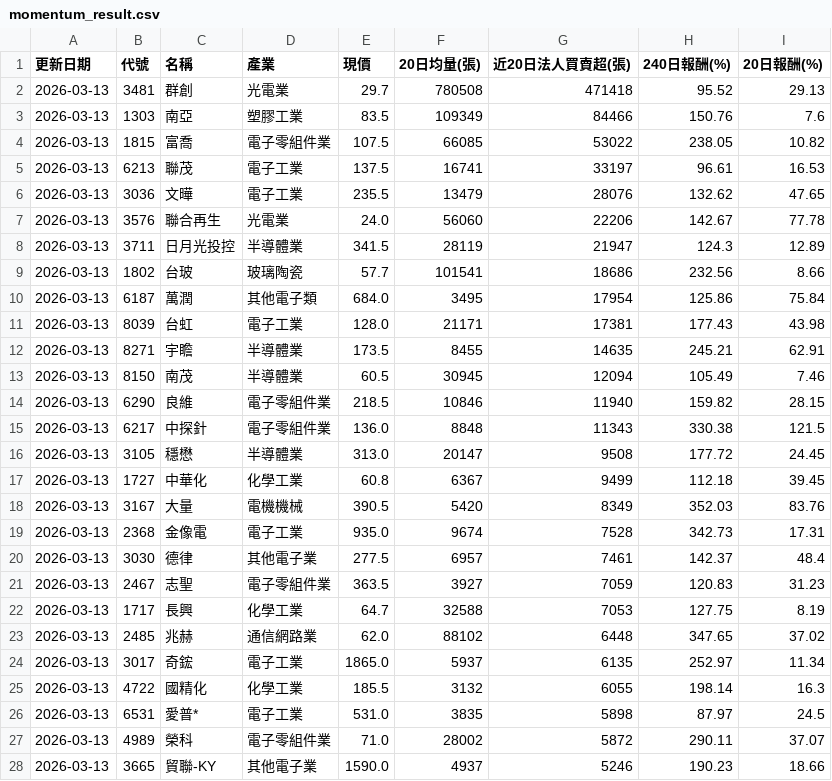
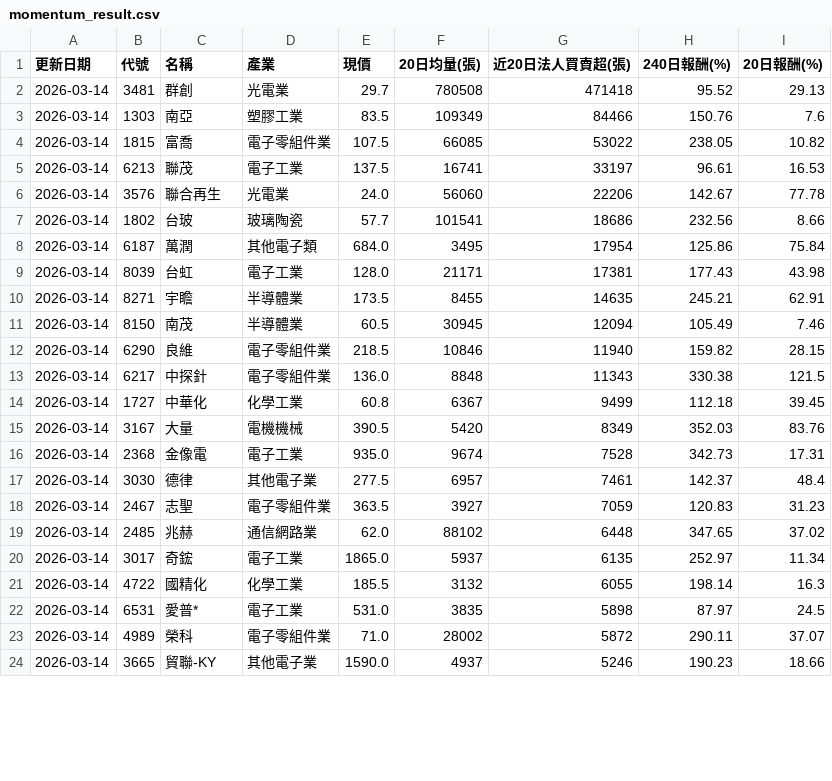
Before and after one commit to chiachan0108/stock-data, a CSV file: momentum_result.csv, drawn as a sheet; only a part is shown; the diff covers the shown part only.

```diff
--- a/momentum_result.csv
+++ b/momentum_result.csv
@@ -1,28 +1,24 @@
 更新日期,代號,名稱,產業,現價,20日均量(張),近20日法人買賣超(張),240日報酬(%),20日報酬(%)
-2026-03-13,3481,群創,光電業,29.7,780508,471418,95.52,29.13
-2026-03-13,1303,南亞,塑膠工業,83.5,109349,84466,150.76,7.6
-2026-03-13,1815,富喬,電子零組件業,107.5,66085,53022,238.05,10.82
-2026-03-13,6213,聯茂,電子工業,137.5,16741,33197,96.61,16.53
-2026-03-13,3036,文曄,電子工業,235.5,13479,28076,132.62,47.65
-2026-03-13,3576,聯合再生,光電業,24.0,56060,22206,142.67,77.78
-2026-03-13,3711,日月光投控,半導體業,341.5,28119,21947,124.3,12.89
-2026-03-13,1802,台玻,玻璃陶瓷,57.7,101541,18686,232.56,8.66
-2026-03-13,6187,萬潤,其他電子類,684.0,3495,17954,125.86,75.84
-2026-03-13,8039,台虹,電子工業,128.0,21171,17381,177.43,43.98
-2026-03-13,8271,宇瞻,半導體業,173.5,8455,14635,245.21,62.91
-2026-03-13,8150,南茂,半導體業,60.5,30945,12094,105.49,7.46
-2026-03-13,6290,良維,電子零組件業,218.5,10846,11940,159.82,28.15
-2026-03-13,6217,中探針,電子零組件業,136.0,8848,11343,330.38,121.5
-2026-03-13,3105,穩懋,半導體業,313.0,20147,9508,177.72,24.45
-2026-03-13,1727,中華化,化學工業,60.8,6367,9499,112.18,39.45
-2026-03-13,3167,大量,電機機械,390.5,5420,8349,352.03,83.76
-2026-03-13,2368,金像電,電子工業,935.0,9674,7528,342.73,17.31
-2026-03-13,3030,德律,其他電子業,277.5,6957,7461,142.37,48.4
-2026-03-13,2467,志聖,電子零組件業,363.5,3927,7059,120.83,31.23
-2026-03-13,1717,長興,化學工業,64.7,32588,7053,127.75,8.19
-2026-03-13,2485,兆赫,通信網路業,62.0,88102,6448,347.65,37.02
-2026-03-13,3017,奇鋐,電子工業,1865.0,5937,6135,252.97,11.34
-2026-03-13,4722,國精化,化學工業,185.5,3132,6055,198.14,16.3
-2026-03-13,6531,愛普*,電子工業,531.0,3835,5898,87.97,24.5
-2026-03-13,4989,榮科,電子零組件業,71.0,28002,5872,290.11,37.07
-2026-03-13,3665,貿聯-KY,其他電子業,1590.0,4937,5246,190.23,18.66
+2026-03-14,3481,群創,光電業,29.7,780508,471418,95.52,29.13
+2026-03-14,1303,南亞,塑膠工業,83.5,109349,84466,150.76,7.6
+2026-03-14,1815,富喬,電子零組件業,107.5,66085,53022,238.05,10.82
+2026-03-14,6213,聯茂,電子工業,137.5,16741,33197,96.61,16.53
+2026-03-14,3576,聯合再生,光電業,24.0,56060,22206,142.67,77.78
+2026-03-14,1802,台玻,玻璃陶瓷,57.7,101541,18686,232.56,8.66
+2026-03-14,6187,萬潤,其他電子類,684.0,3495,17954,125.86,75.84
+2026-03-14,8039,台虹,電子工業,128.0,21171,17381,177.43,43.98
+2026-03-14,8271,宇瞻,半導體業,173.5,8455,14635,245.21,62.91
+2026-03-14,8150,南茂,半導體業,60.5,30945,12094,105.49,7.46
+2026-03-14,6290,良維,電子零組件業,218.5,10846,11940,159.82,28.15
+2026-03-14,6217,中探針,電子零組件業,136.0,8848,11343,330.38,121.5
+2026-03-14,1727,中華化,化學工業,60.8,6367,9499,112.18,39.45
+2026-03-14,3167,大量,電機機械,390.5,5420,8349,352.03,83.76
+2026-03-14,2368,金像電,電子工業,935.0,9674,7528,342.73,17.31
+2026-03-14,3030,德律,其他電子業,277.5,6957,7461,142.37,48.4
+2026-03-14,2467,志聖,電子零組件業,363.5,3927,7059,120.83,31.23
+2026-03-14,2485,兆赫,通信網路業,62.0,88102,6448,347.65,37.02
+2026-03-14,3017,奇鋐,電子工業,1865.0,5937,6135,252.97,11.34
+2026-03-14,4722,國精化,化學工業,185.5,3132,6055,198.14,16.3
+2026-03-14,6531,愛普*,電子工業,531.0,3835,5898,87.97,24.5
+2026-03-14,4989,榮科,電子零組件業,71.0,28002,5872,290.11,37.07
+2026-03-14,3665,貿聯-KY,其他電子業,1590.0,4937,5246,190.23,18.66
```
Also changed, not shown: 7 removed rows and 34 edited cells elsewhere in this file.
